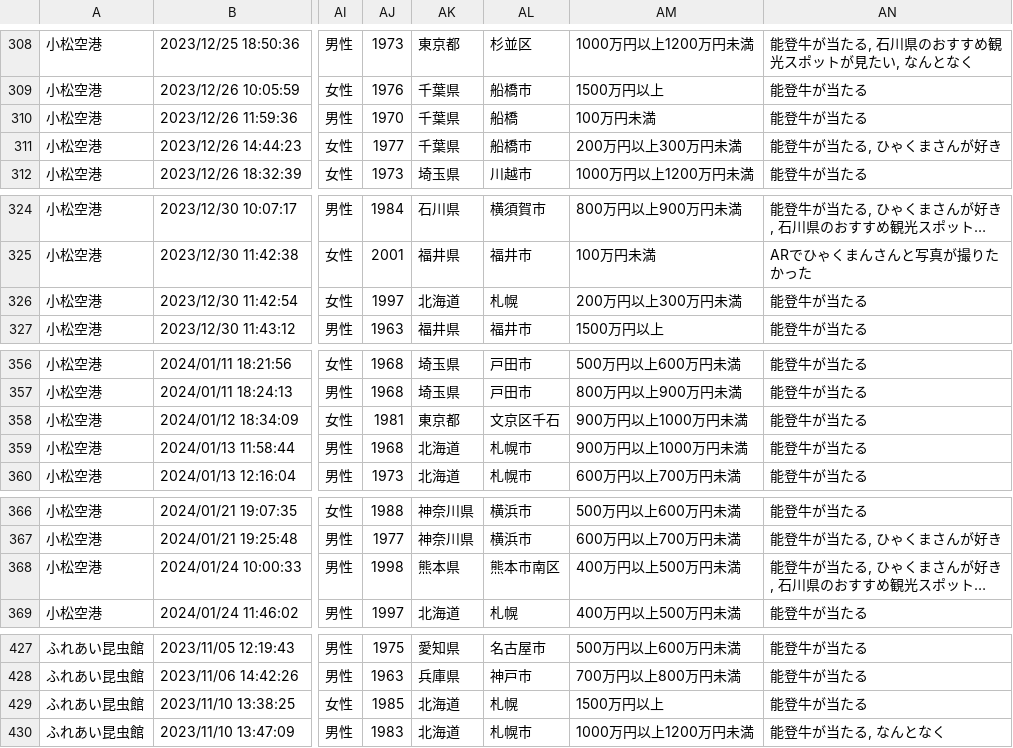
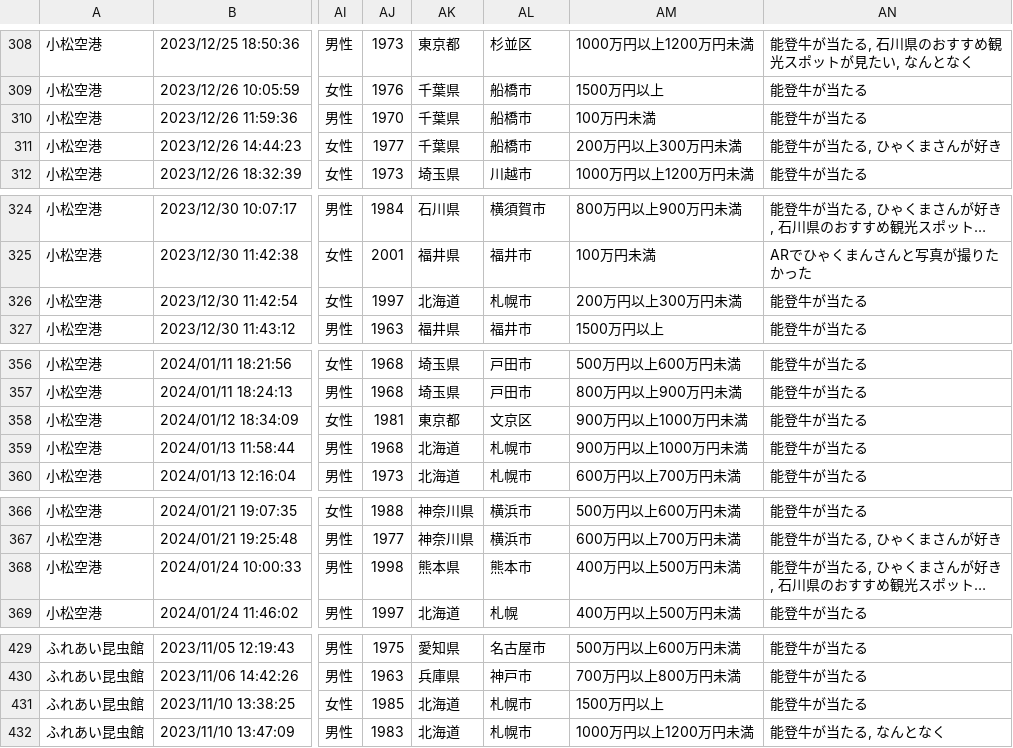
Before and after one commit to code4fukui/ishikawa-kanko-survey, a CSV file: kaga.csv, drawn as a sheet; only a part is shown, gaps mark what is left out; long unchanged cells end in …; addresses are those after the commit; the diff covers the shown part only; the diff names each change by its address in the sheet, - before the commit and + after, or states it on an @@ line.

```diff
--- a/kaga.csv
+++ b/kaga.csv
-AL310: 船橋
+AL310: 船橋市
-AL326: 札幌
+AL326: 札幌市
-AL358: 文京区千石
+AL358: 文京区
-AL368: 熊本市南区
+AL368: 熊本市
-AL431: 札幌
+AL431: 札幌市
```
Also changed, not shown: 2 added rows and 13 edited cells elsewhere in this file, noto.csv, 2 other files.
